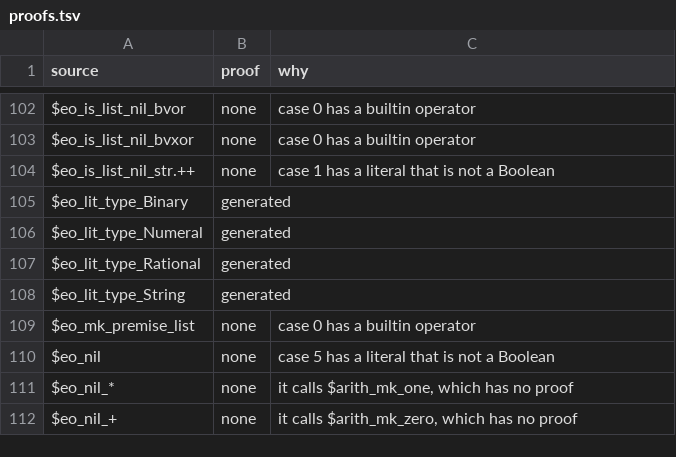
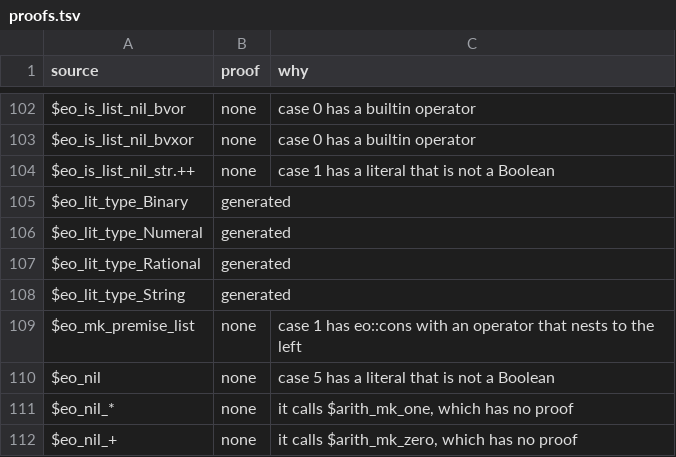
Before and after one commit to daniel-larraz/pathos, a TSV file: generated/cpc-checker/proofs.tsv, drawn as a sheet; only a part is shown, gaps mark what is left out.

```diff
--- a/generated/cpc-checker/proofs.tsv
+++ b/generated/cpc-checker/proofs.tsv
@@ -108,3 +108,3 @@ $eo_lit_type_Rational	generated
 $eo_lit_type_String	generated	
-$eo_mk_premise_list	none	case 0 has a builtin operator
+$eo_mk_premise_list	none	case 1 has eo::cons with an operator that nests to the left
 $eo_nil	none	case 5 has a literal that is not a Boolean
```
Also changed, not shown: generated/cpcmini-checker/proofs.tsv, 8 other files.
